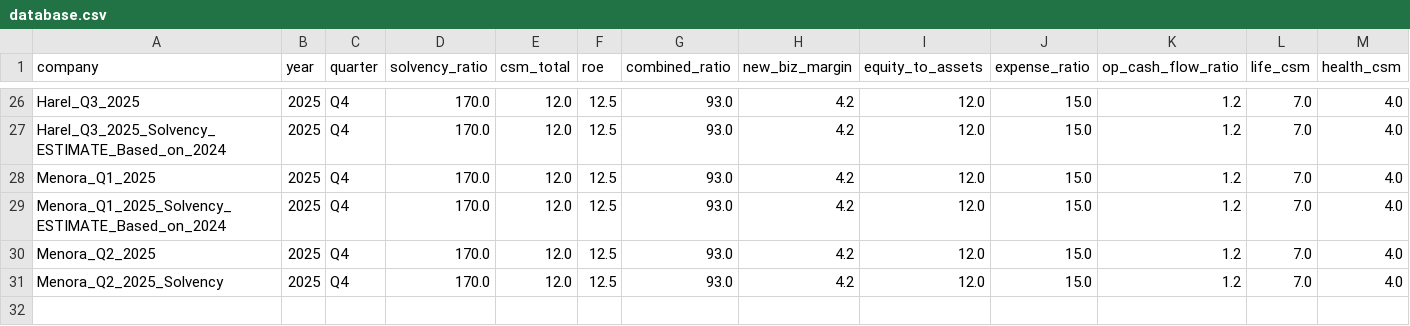
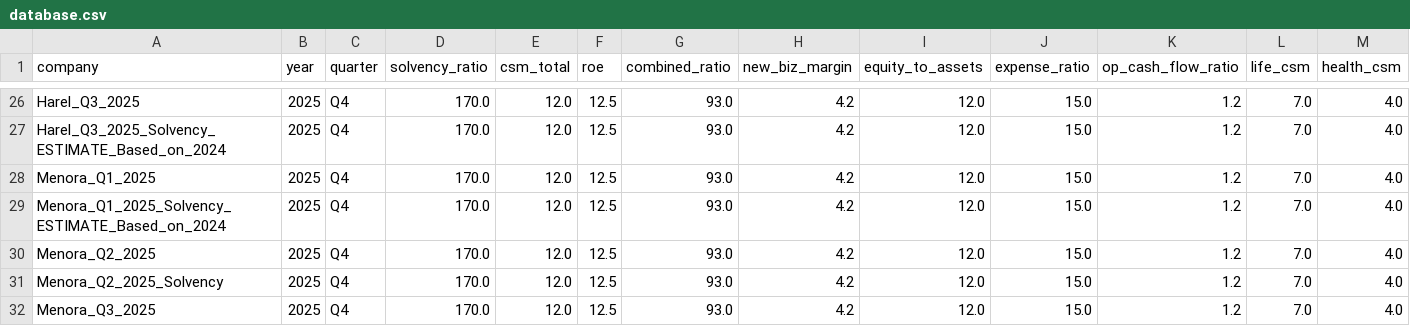
Before and after one commit to ttom500-hash/isr-insight-pro, a CSV file: data/database.csv, drawn as a sheet; only a part is shown, gaps mark what is left out; rows hold the shown columns only; the diff names each change by its address in the sheet, - before the commit and + after, or states it on an @@ line.

Commit message:
Apex Auto-Sync: Menora_Q3_2025

```diff
--- a/data/database.csv
+++ b/data/database.csv
+row 32: Menora_Q3_2025 | 2025 | Q4 | 170.0 | 12.0 | 12.5 | 93.0 | 4.2 | 12.0 | 15.0 | 1.2 | 7.0 | 4.0
```
